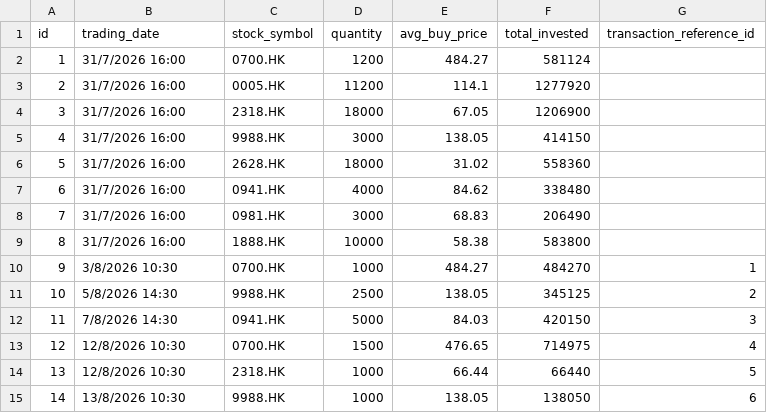
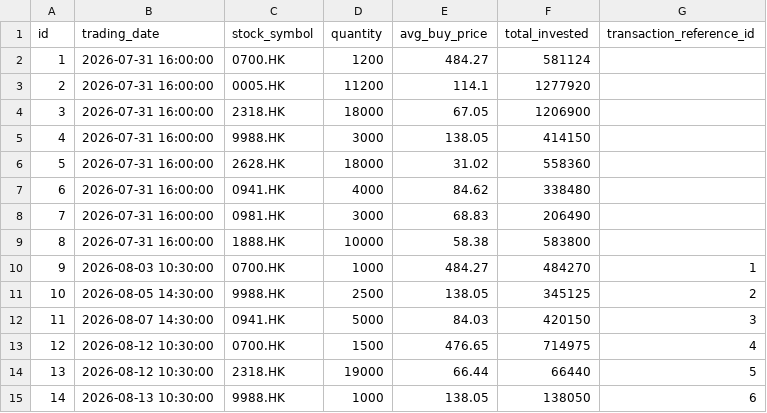
Before and after one commit to tsekennykl1/stock_retrieval_sqllite, a CSV file: portfolio.csv, drawn as a sheet; the diff names each change by its address in the sheet, - before the commit and + after, or states it on an @@ line.

```diff
--- a/portfolio.csv
+++ b/portfolio.csv
-B2:B9 (trading_date): 31/7/2026 16:00
+B2:B9 (trading_date): 2026-07-31 16:00:00
-B10 (trading_date): 3/8/2026 10:30
+B10 (trading_date): 2026-08-03 10:30:00
-B11 (trading_date): 5/8/2026 14:30
+B11 (trading_date): 2026-08-05 14:30:00
-B12 (trading_date): 7/8/2026 14:30
+B12 (trading_date): 2026-08-07 14:30:00
-B13:B14 (trading_date): 12/8/2026 10:30
+B13:B14 (trading_date): 2026-08-12 10:30:00
-D14 (quantity): 1000
+D14 (quantity): 19000
-B15 (trading_date): 13/8/2026 10:30
+B15 (trading_date): 2026-08-13 10:30:00
```
Also changed, not shown: stocks.csv, transactions.csv, 6 other files.
